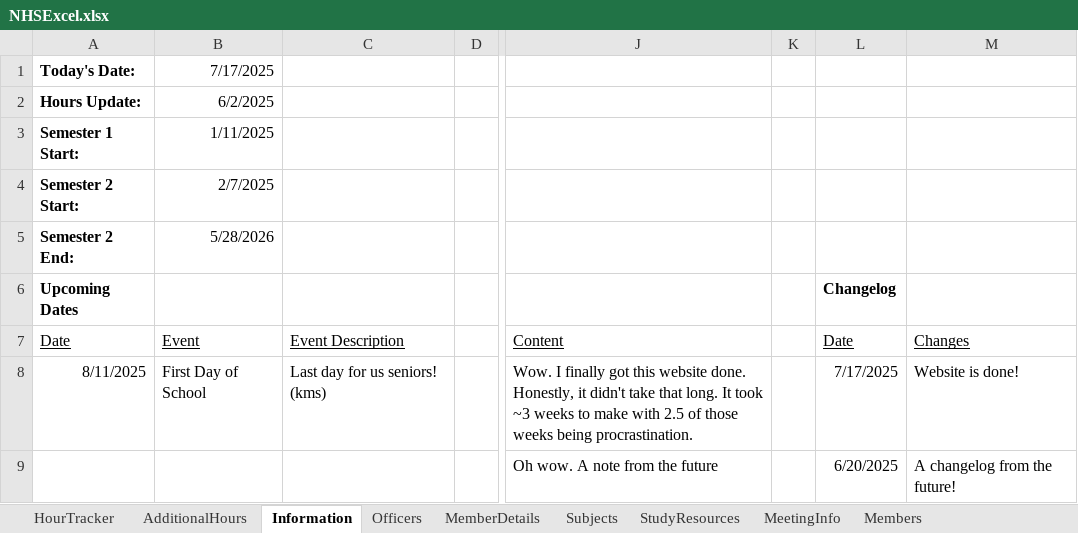
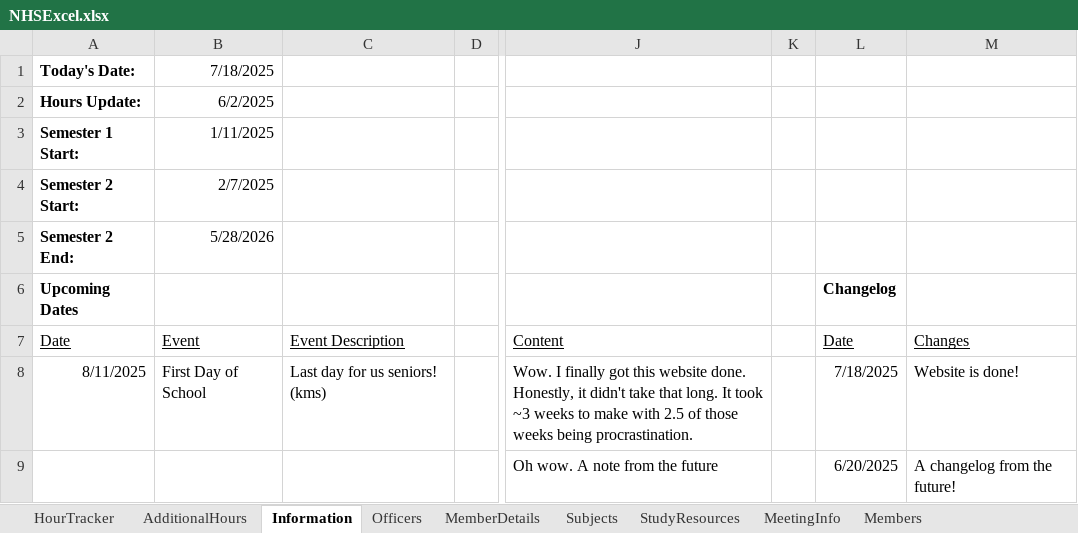
Before and after one commit to IsaacH12345/bhsnhs, an Excel workbook: public/NHSExcel.xlsx, sheet Information, drawn as a sheet; only a part is shown, gaps mark what is left out; values as stored, in another font and other column widths than the file's, no borders; the diff names each change by its address in the sheet, - before the commit and + after, or states it on an @@ line.

```diff
--- a/public/NHSExcel.xlsx (sheet Information)
+++ b/public/NHSExcel.xlsx (sheet Information)
-B1: 7/17/2025
+B1: 7/18/2025
-L8 (Changelog): 7/17/2025
+L8 (Changelog): 7/18/2025
```
Also changed, not shown: sheet StudyResources.
